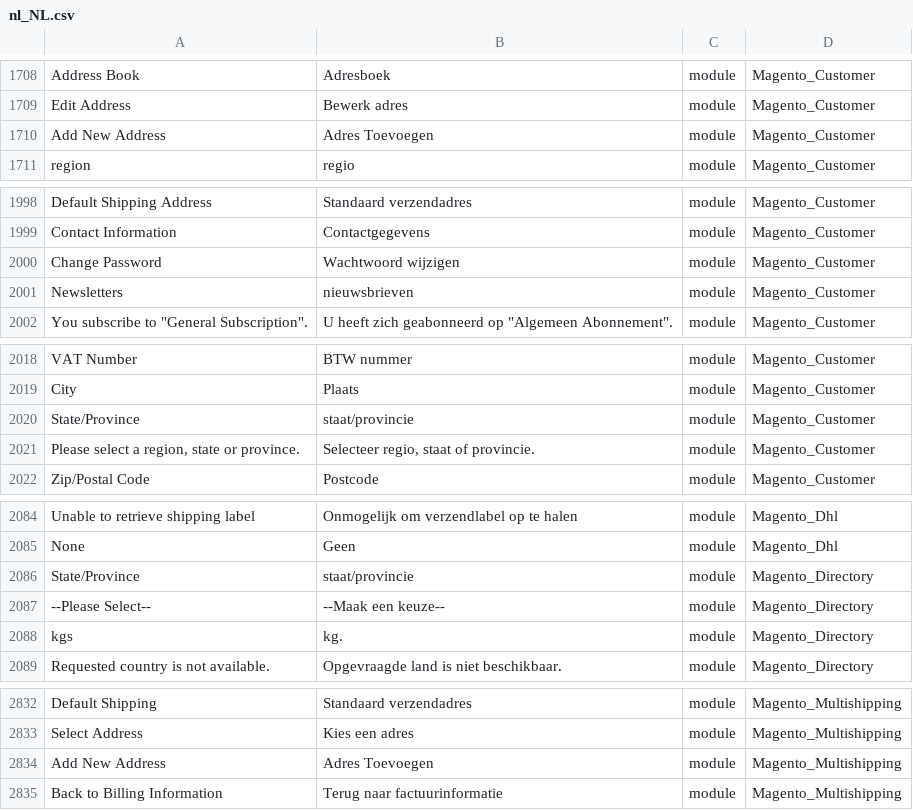
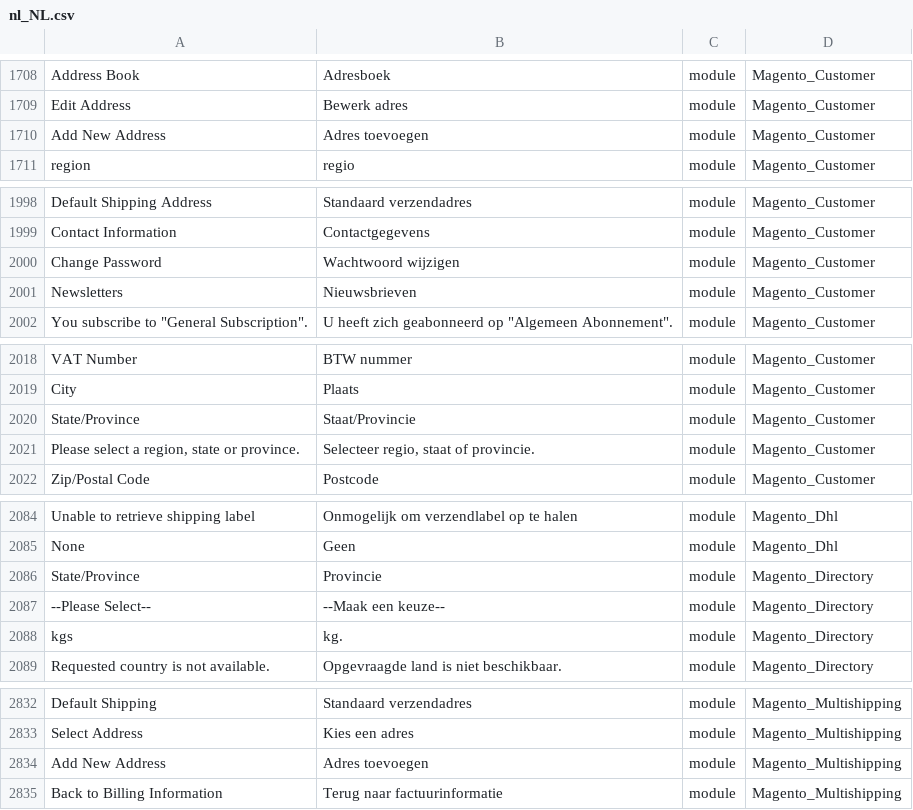
Before and after one commit to rakibabu/language_nl_nl, a CSV file: nl_NL.csv, drawn as a sheet; only a part is shown, gaps mark what is left out; the diff covers the shown part only; the diff names each change by its address in the sheet, - before the commit and + after, or states it on an @@ line.

Commit message:
Auto translate 16/09/2016 00:00:01

```diff
--- a/nl_NL.csv
+++ b/nl_NL.csv
-B1710: Adres Toevoegen
+B1710: Adres toevoegen
-B2001: nieuwsbrieven
+B2001: Nieuwsbrieven
-B2020: staat/provincie
+B2020: Staat/Provincie
-B2086: staat/provincie
+B2086: Provincie
-B2834: Adres Toevoegen
+B2834: Adres toevoegen
```
Also changed, not shown: 4 edited cells elsewhere in this file.
